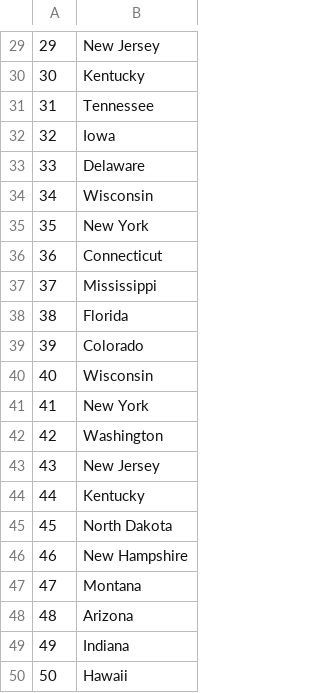
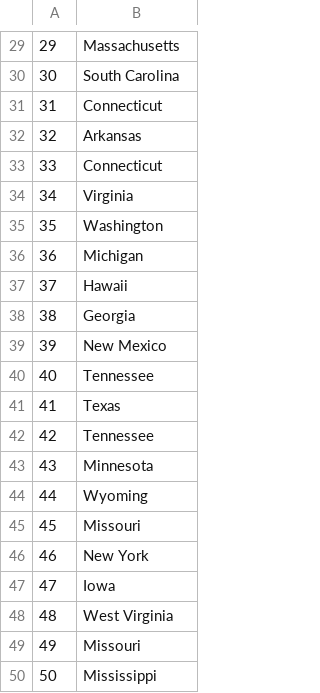
Before and after one commit to SebastianRojas6/Laboratorio_Automatizacion, a CSV file: output/departamento.csv, drawn as a sheet; only a part is shown, gaps mark what is left out; the diff covers the shown part only.

```diff
--- a/output/departamento.csv
+++ b/output/departamento.csv
@@ -29,22 +29,22 @@
-29|"New Jersey"
-30|"Kentucky"
-31|"Tennessee"
-32|"Iowa"
-33|"Delaware"
-34|"Wisconsin"
-35|"New York"
-36|"Connecticut"
-37|"Mississippi"
-38|"Florida"
-39|"Colorado"
-40|"Wisconsin"
-41|"New York"
-42|"Washington"
-43|"New Jersey"
-44|"Kentucky"
-45|"North Dakota"
-46|"New Hampshire"
-47|"Montana"
-48|"Arizona"
-49|"Indiana"
-50|"Hawaii"
+29|"Massachusetts"
+30|"South Carolina"
+31|"Connecticut"
+32|"Arkansas"
+33|"Connecticut"
+34|"Virginia"
+35|"Washington"
+36|"Michigan"
+37|"Hawaii"
+38|"Georgia"
+39|"New Mexico"
+40|"Tennessee"
+41|"Texas"
+42|"Tennessee"
+43|"Minnesota"
+44|"Wyoming"
+45|"Missouri"
+46|"New York"
+47|"Iowa"
+48|"West Virginia"
+49|"Missouri"
+50|"Mississippi"
```
Also changed, not shown: 28 edited cells elsewhere in this file, output/editorial.csv, 3 other files.
